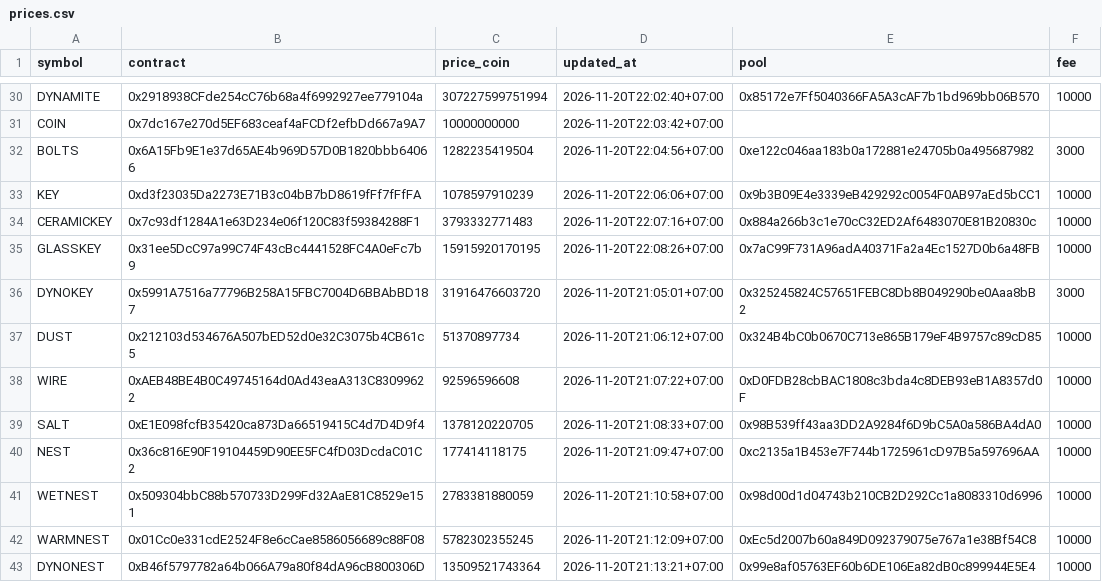
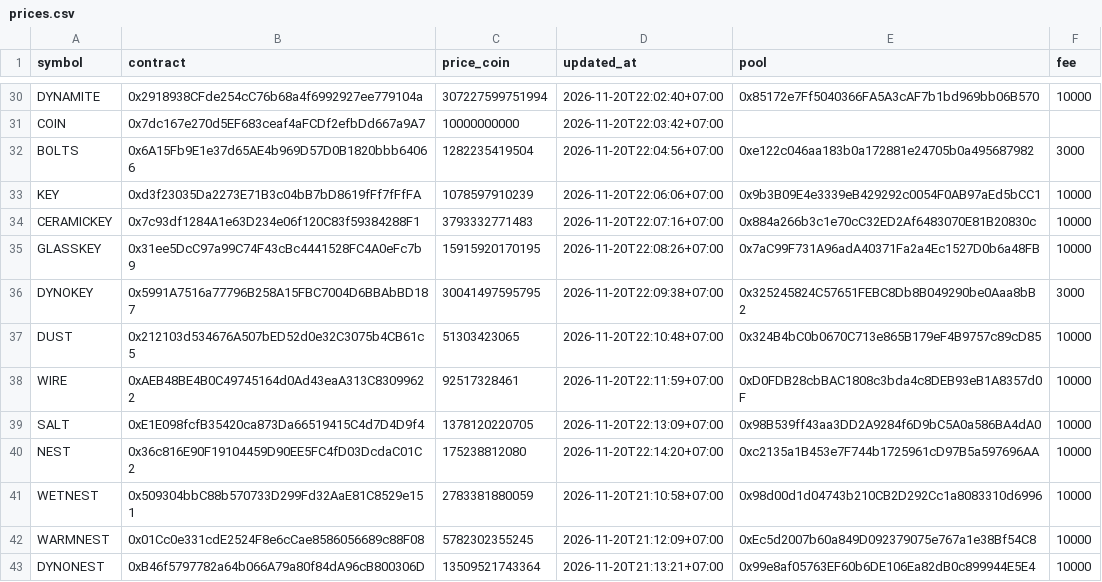
Before and after one commit to tdkl268/cwprice-data, a CSV file: prices.csv, drawn as a sheet; only a part is shown, gaps mark what is left out.

Commit message:
Auto update prices.csv

```diff
--- a/prices.csv
+++ b/prices.csv
@@ -35,7 +35,7 @@ CERAMICKEY,0x7c93df1284A1e63D234e06f120C83f59384288F1,3793332771483,2026-11-20T2
 GLASSKEY,0x31ee5DcC97a99C74F43cBc4441528FC4A0eFc7b9,15915920170195,2026-11-20T22:08:26+07:00,0x7aC99F731A96adA40371Fa2a4Ec1527D0b6a48FB,10000
-DYNOKEY,0x5991A7516a77796B258A15FBC7004D6BBAbBD187,31916476603720,2026-11-20T21:05:01+07:00,0x325245824C57651FEBC8Db8B049290be0Aaa8bB2,3000
-DUST,0x212103d534676A507bED52d0e32C3075b4CB61c5,51370897734,2026-11-20T21:06:12+07:00,0x324B4bC0b0670C713e865B179eF4B9757c89cD85,10000
-WIRE,0xAEB48BE4B0C49745164d0Ad43eaA313C83099622,92596596608,2026-11-20T21:07:22+07:00,0xD0FDB28cbBAC1808c3bda4c8DEB93eB1A8357d0F,10000
-SALT,0xE1E098fcfB35420ca873Da66519415C4d7D4D9f4,1378120220705,2026-11-20T21:08:33+07:00,0x98B539ff43aa3DD2A9284f6D9bC5A0a586BA4dA0,10000
-NEST,0x36c816E90F19104459D90EE5FC4fD03DcdaC01C2,177414118175,2026-11-20T21:09:47+07:00,0xc2135a1B453e7F744b1725961cD97B5a597696AA,10000
+DYNOKEY,0x5991A7516a77796B258A15FBC7004D6BBAbBD187,30041497595795,2026-11-20T22:09:38+07:00,0x325245824C57651FEBC8Db8B049290be0Aaa8bB2,3000
+DUST,0x212103d534676A507bED52d0e32C3075b4CB61c5,51303423065,2026-11-20T22:10:48+07:00,0x324B4bC0b0670C713e865B179eF4B9757c89cD85,10000
+WIRE,0xAEB48BE4B0C49745164d0Ad43eaA313C83099622,92517328461,2026-11-20T22:11:59+07:00,0xD0FDB28cbBAC1808c3bda4c8DEB93eB1A8357d0F,10000
+SALT,0xE1E098fcfB35420ca873Da66519415C4d7D4D9f4,1378120220705,2026-11-20T22:13:09+07:00,0x98B539ff43aa3DD2A9284f6D9bC5A0a586BA4dA0,10000
+NEST,0x36c816E90F19104459D90EE5FC4fD03DcdaC01C2,175238812080,2026-11-20T22:14:20+07:00,0xc2135a1B453e7F744b1725961cD97B5a597696AA,10000
 WETNEST,0x509304bbC88b570733D299Fd32AaE81C8529e151,2783381880059,2026-11-20T21:10:58+07:00,0x98d00d1d04743b210CB2D292Cc1a8083310d6996,10000
```
